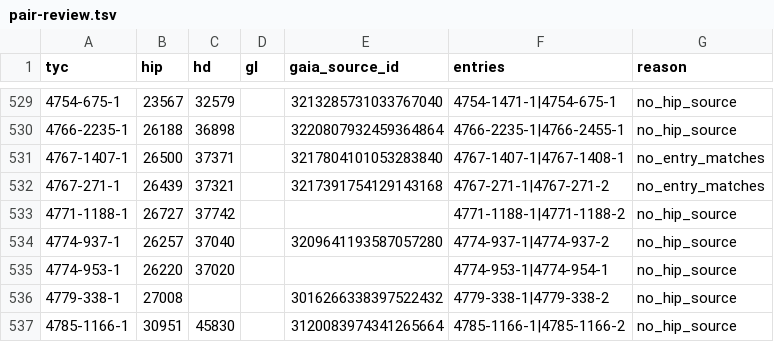
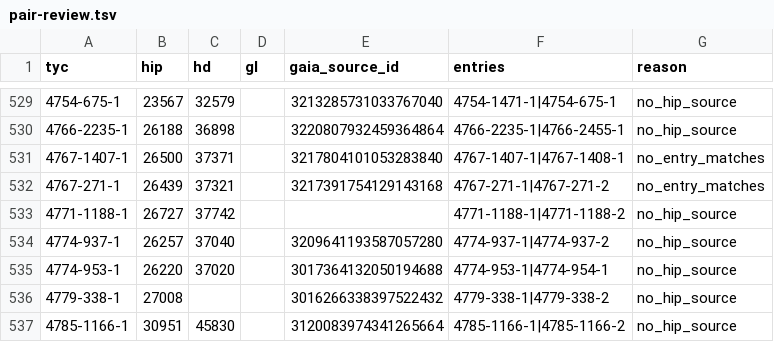
Before and after one commit to alexmensch/stellata, a TSV file: data/membership/pair-review.tsv, drawn as a sheet; only a part is shown, gaps mark what is left out.

```diff
--- a/data/membership/pair-review.tsv
+++ b/data/membership/pair-review.tsv
@@ -534,3 +534,3 @@ tyc	hip	hd	gl	gaia_source_id	entries	reason
 4774-937-1	26257	37040		3209641193587057280	4774-937-1|4774-937-2	no_hip_source
-4774-953-1	26220	37020			4774-953-1|4774-954-1	no_hip_source
+4774-953-1	26220	37020		3017364132050194688	4774-953-1|4774-954-1	no_hip_source
 4779-338-1	27008			3016266338397522432	4779-338-1|4779-338-2	no_hip_source
```
Also changed, not shown: data/membership/binding-review.tsv, data/membership/merge-divergence.tsv, 7 other files.
